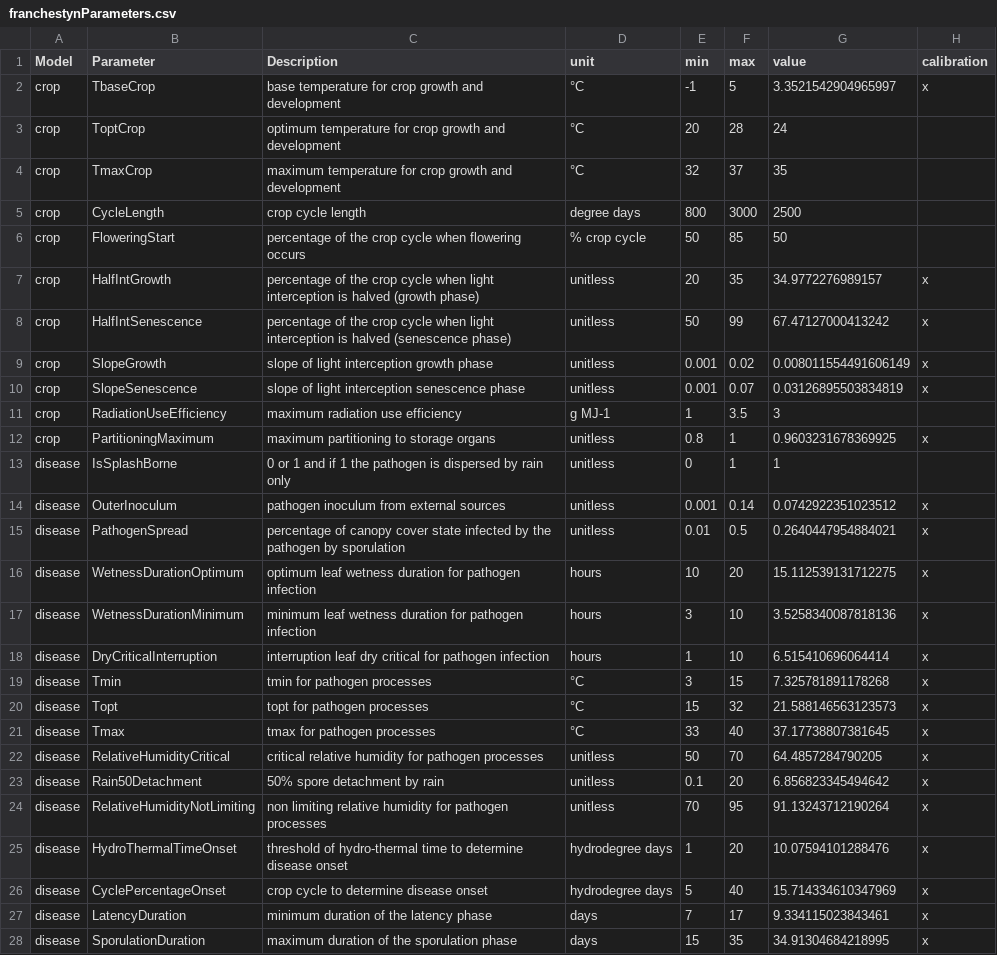
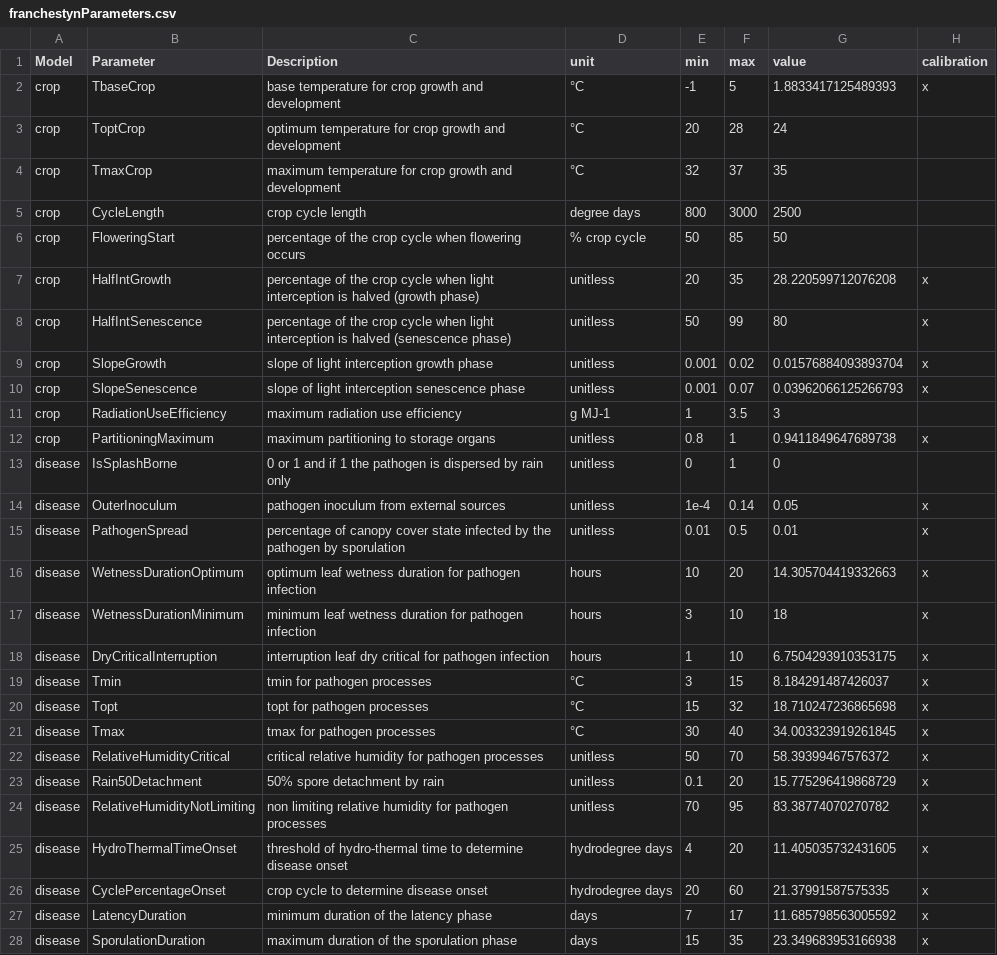
Before and after one commit to GeoModelLab/FraNchEstYN, a CSV file: inst/bin/files/parameters/franchestynParameters.csv, drawn as a sheet; only a part is shown; the diff covers the shown part only.

```diff
--- a/inst/bin/files/parameters/franchestynParameters.csv
+++ b/inst/bin/files/parameters/franchestynParameters.csv
@@ -1,3 +1,3 @@
 Model,Parameter,Description,unit,min,max,value,calibration
-crop,TbaseCrop,base temperature for crop growth and development,°C,-1,5,3.3521542904965997,x
+crop,TbaseCrop,base temperature for crop growth and development,°C,-1,5,1.8833417125489393,x
 crop,ToptCrop,optimum temperature for crop growth and development,°C,20,28,24,
@@ -6,23 +6,23 @@ crop,CycleLength,crop cycle length,degree days,800,3000,2500,
 crop,FloweringStart,percentage of the crop cycle when flowering occurs,% crop cycle,50,85,50,
-crop,HalfIntGrowth,percentage of the crop cycle when light interception is halved (growth phase),unitless,20,35,34.9772276989157,x
-crop,HalfIntSenescence,percentage of the crop cycle when light interception is halved (senescence phase),unitless,50,99,67.47127000413242,x
-crop,SlopeGrowth,slope of light interception growth phase,unitless,0.001,0.02,0.008011554491606149,x
-crop,SlopeSenescence,slope of light interception senescence phase,unitless,0.001,0.07,0.03126895503834819,x
+crop,HalfIntGrowth,percentage of the crop cycle when light interception is halved (growth phase),unitless,20,35,28.220599712076208,x
+crop,HalfIntSenescence,percentage of the crop cycle when light interception is halved (senescence phase),unitless,50,99,80,x
+crop,SlopeGrowth,slope of light interception growth phase,unitless,0.001,0.02,0.01576884093893704,x
+crop,SlopeSenescence,slope of light interception senescence phase,unitless,0.001,0.07,0.03962066125266793,x
 crop,RadiationUseEfficiency,maximum radiation use efficiency,g MJ-1,1,3.5,3,
-crop,PartitioningMaximum,maximum partitioning to storage organs,unitless,0.8,1,0.9603231678369925,x
-disease,IsSplashBorne,0 or 1 and if 1 the pathogen is dispersed by rain only,unitless,0,1,1,
-disease,OuterInoculum,pathogen inoculum from external sources,unitless,0.001,0.14,0.0742922351023512,x
-disease,PathogenSpread,percentage of canopy cover state infected by the pathogen by sporulation,unitless,0.01,0.5,0.2640447954884021,x
-disease,WetnessDurationOptimum,optimum leaf wetness duration for pathogen infection,hours,10,20,15.112539131712275,x
-disease,WetnessDurationMinimum,minimum leaf wetness duration for pathogen infection,hours,3,10,3.5258340087818136,x
-disease,DryCriticalInterruption,interruption leaf dry critical for pathogen infection,hours,1,10,6.515410696064414,x
-disease,Tmin,tmin for pathogen processes,°C,3,15,7.325781891178268,x
-disease,Topt,topt for pathogen processes,°C,15,32,21.588146563123573,x
-disease,Tmax,tmax for pathogen processes,°C,33,40,37.17738807381645,x
-disease,RelativeHumidityCritical,critical relative humidity for pathogen processes,unitless,50,70,64.4857284790205,x
-disease,Rain50Detachment,50% spore detachment by rain,unitless,0.1,20,6.856823345494642,x
-disease,RelativeHumidityNotLimiting,non limiting relative humidity for pathogen processes,unitless,70,95,91.13243712190264,x
-disease,HydroThermalTimeOnset,threshold of hydro-thermal time to determine disease onset,hydrodegree days,1,20,10.07594101288476,x
-disease,CyclePercentageOnset,crop cycle to determine disease onset,hydrodegree days,5,40,15.714334610347969,x
-disease,LatencyDuration,minimum duration of the latency phase,days,7,17,9.334115023843461,x
-disease,SporulationDuration,maximum duration of the sporulation phase,days,15,35,34.91304684218995,x
+crop,PartitioningMaximum,maximum partitioning to storage organs,unitless,0.8,1,0.9411849647689738,x
+disease,IsSplashBorne,0 or 1 and if 1 the pathogen is dispersed by rain only,unitless,0,1,0,
+disease,OuterInoculum,pathogen inoculum from external sources,unitless,1e-4,0.14,0.05,x
+disease,PathogenSpread,percentage of canopy cover state infected by the pathogen by sporulation,unitless,0.01,0.5,0.01,x
+disease,WetnessDurationOptimum,optimum leaf wetness duration for pathogen infection,hours,10,20,14.305704419332663,x
+disease,WetnessDurationMinimum,minimum leaf wetness duration for pathogen infection,hours,3,10,18,x
+disease,DryCriticalInterruption,interruption leaf dry critical for pathogen infection,hours,1,10,6.7504293910353175,x
+disease,Tmin,tmin for pathogen processes,°C,3,15,8.184291487426037,x
+disease,Topt,topt for pathogen processes,°C,15,32,18.710247236865698,x
+disease,Tmax,tmax for pathogen processes,°C,30,40,34.003323919261845,x
+disease,RelativeHumidityCritical,critical relative humidity for pathogen processes,unitless,50,70,58.39399467576372,x
+disease,Rain50Detachment,50% spore detachment by rain,unitless,0.1,20,15.775296419868729,x
+disease,RelativeHumidityNotLimiting,non limiting relative humidity for pathogen processes,unitless,70,95,83.38774070270782,x
+disease,HydroThermalTimeOnset,threshold of hydro-thermal time to determine disease onset,hydrodegree days,4,20,11.405035732431605,x
+disease,CyclePercentageOnset,crop cycle to determine disease onset,hydrodegree days,20,60,21.37991587575335,x
+disease,LatencyDuration,minimum duration of the latency phase,days,7,17,11.685798563005592,x
+disease,SporulationDuration,maximum duration of the sporulation phase,days,15,35,23.349683953166938,x
```
Also changed, not shown: 6 edited cells elsewhere in this file, inst/bin/files/reference/referenceData.csv, 10 other files.
